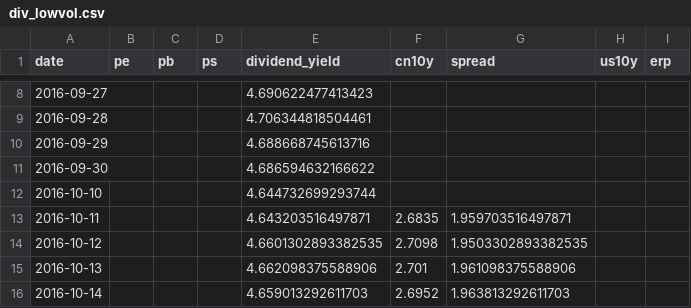
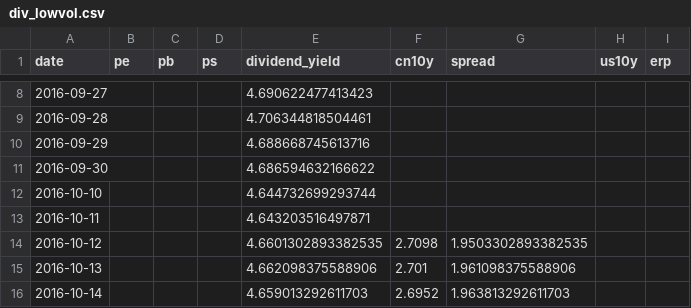
Before and after one commit to wangwentao557/investment-dashboard, a CSV file: data/history/div_lowvol.csv, drawn as a sheet; only a part is shown, gaps mark what is left out.

```diff
--- a/data/history/div_lowvol.csv
+++ b/data/history/div_lowvol.csv
@@ -12,3 +12,3 @@ date,pe,pb,ps,dividend_yield,cn10y,spread,us10y,erp
 2016-10-10,,,,4.644732699293744,,,,
-2016-10-11,,,,4.643203516497871,2.6835,1.959703516497871,,
+2016-10-11,,,,4.643203516497871,,,,
 2016-10-12,,,,4.6601302893382535,2.7098,1.9503302893382535,,
```
Also changed, not shown: data/history/ndx.csv, data/history/spx.csv, 14 other files.
